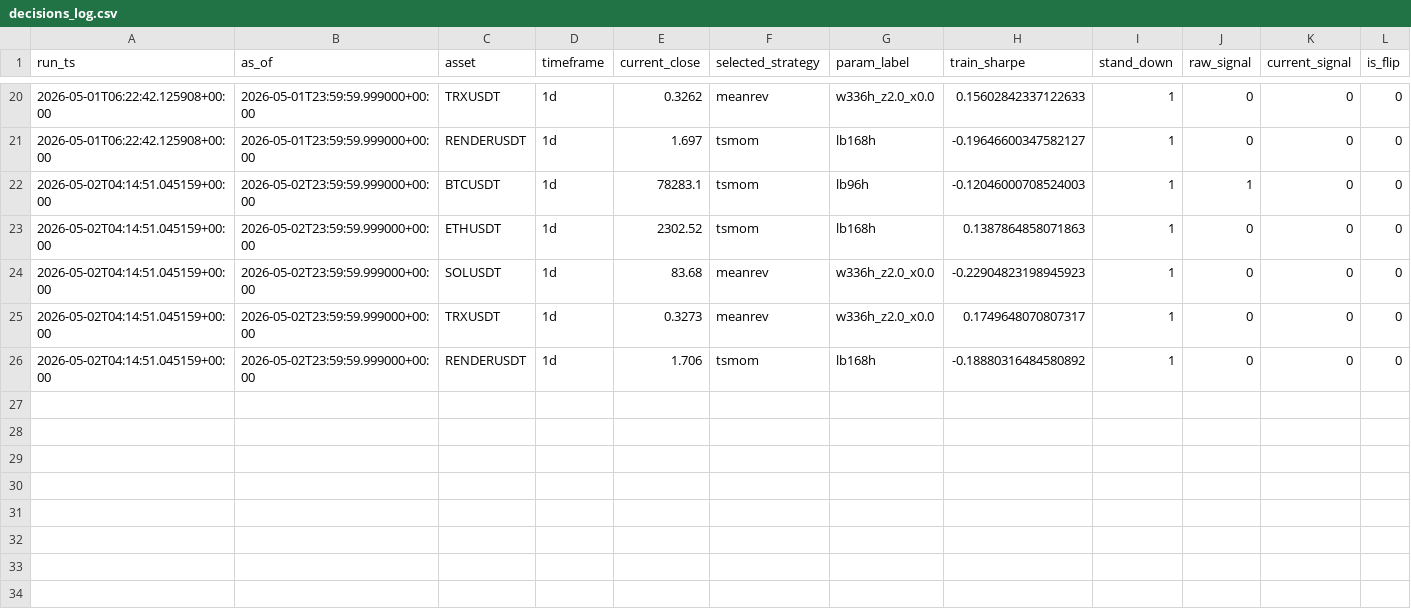
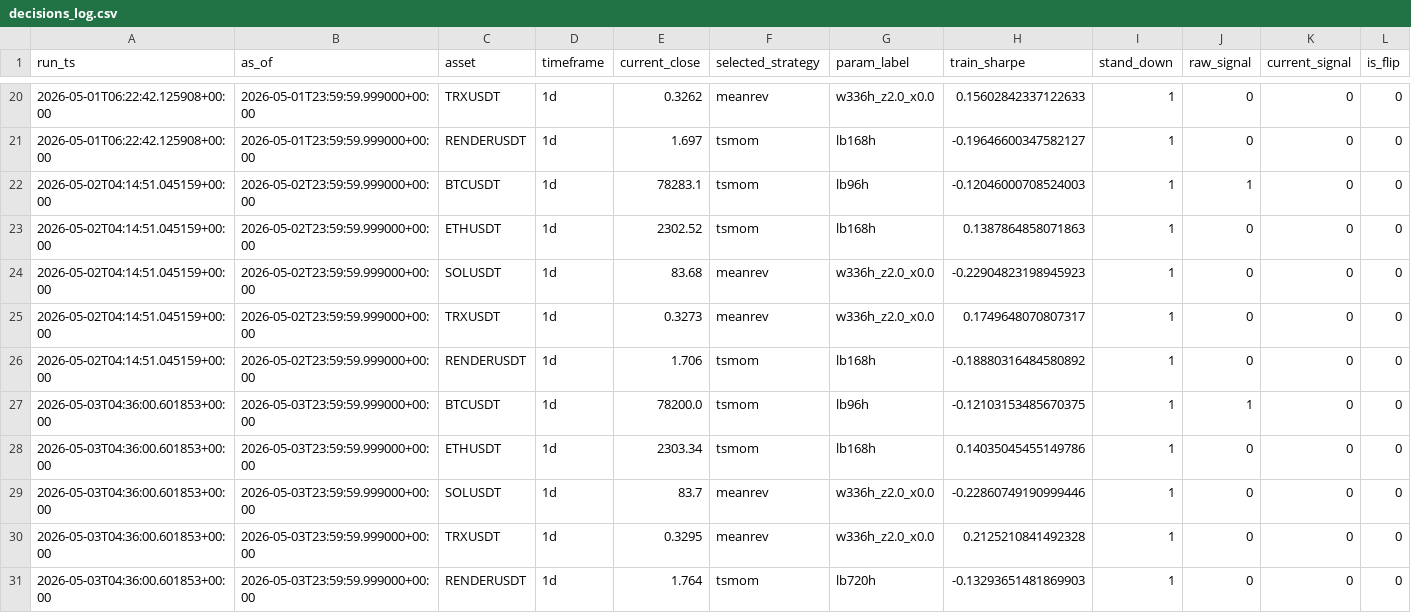
Before and after one commit to Matthew-Kurniawan/crypto-paper-trade, a CSV file: data/processed/live/decisions_log.csv, drawn as a sheet; only a part is shown, gaps mark what is left out; rows hold the shown columns only; the diff names each change by its address in the sheet, - before the commit and + after, or states it on an @@ line.

```diff
--- a/data/processed/live/decisions_log.csv
+++ b/data/processed/live/decisions_log.csv
+row 27: 2026-05-03T04:36:00.601853+00:00 | 2026-05-03T23:59:59.999000+00:00 | BTCUSDT | 1d | 78200.0 | tsmom | lb96h | -0.12103153485670375 | 1 | 1 | 0 | 0
+row 28: 2026-05-03T04:36:00.601853+00:00 | 2026-05-03T23:59:59.999000+00:00 | ETHUSDT | 1d | 2303.34 | tsmom | lb168h | 0.14035045455149786 | 1 | 0 | 0 | 0
+row 29: 2026-05-03T04:36:00.601853+00:00 | 2026-05-03T23:59:59.999000+00:00 | SOLUSDT | 1d | 83.7 | meanrev | w336h_z2.0_x0.0 | -0.22860749190999446 | 1 | 0 | 0 | 0
+row 30: 2026-05-03T04:36:00.601853+00:00 | 2026-05-03T23:59:59.999000+00:00 | TRXUSDT | 1d | 0.3295 | meanrev | w336h_z2.0_x0.0 | 0.2125210841492328 | 1 | 0 | 0 | 0
+row 31: 2026-05-03T04:36:00.601853+00:00 | 2026-05-03T23:59:59.999000+00:00 | RENDERUSDT | 1d | 1.764 | tsmom | lb720h | -0.13293651481869903 | 1 | 0 | 0 | 0
```
Also changed, not shown: 5 other files.
